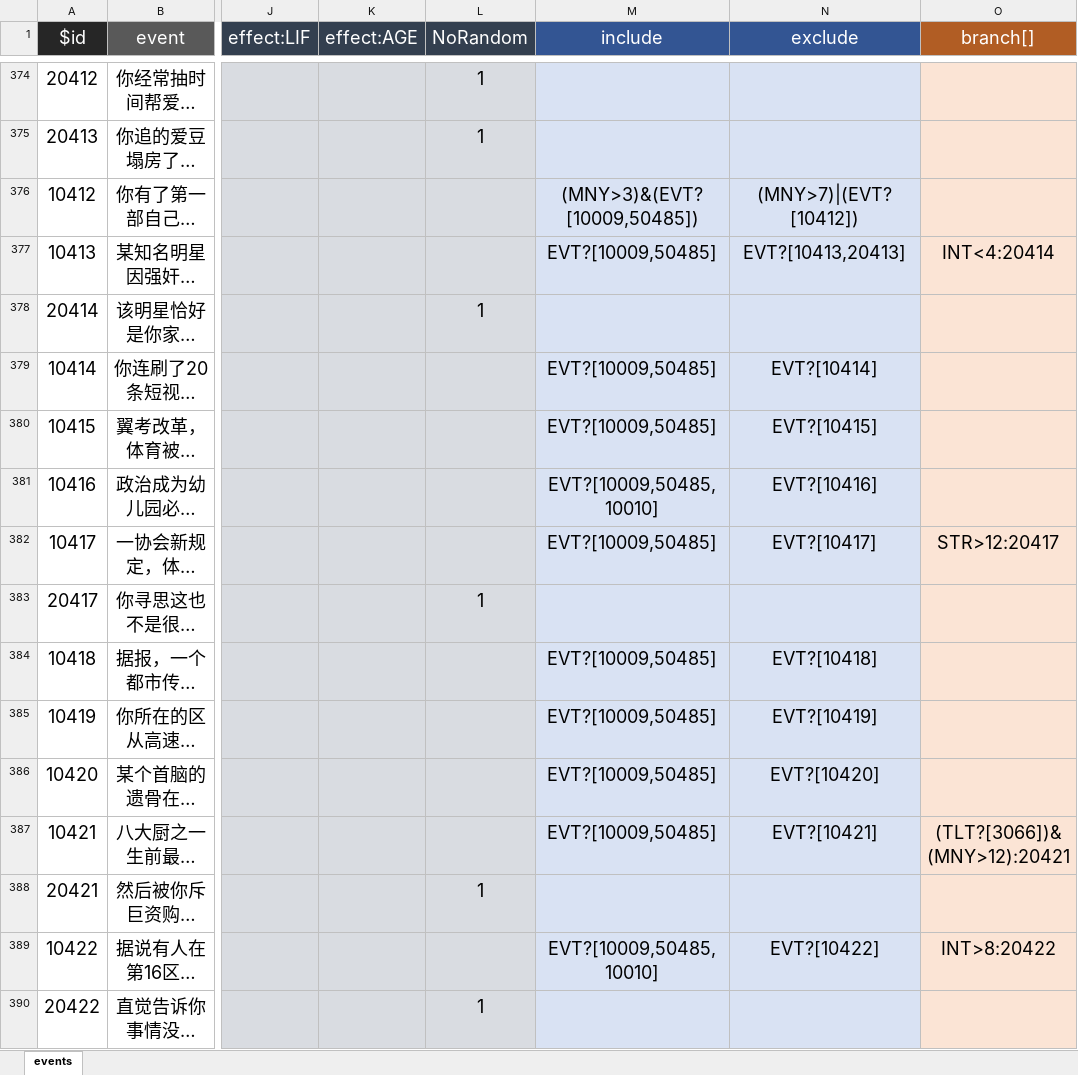
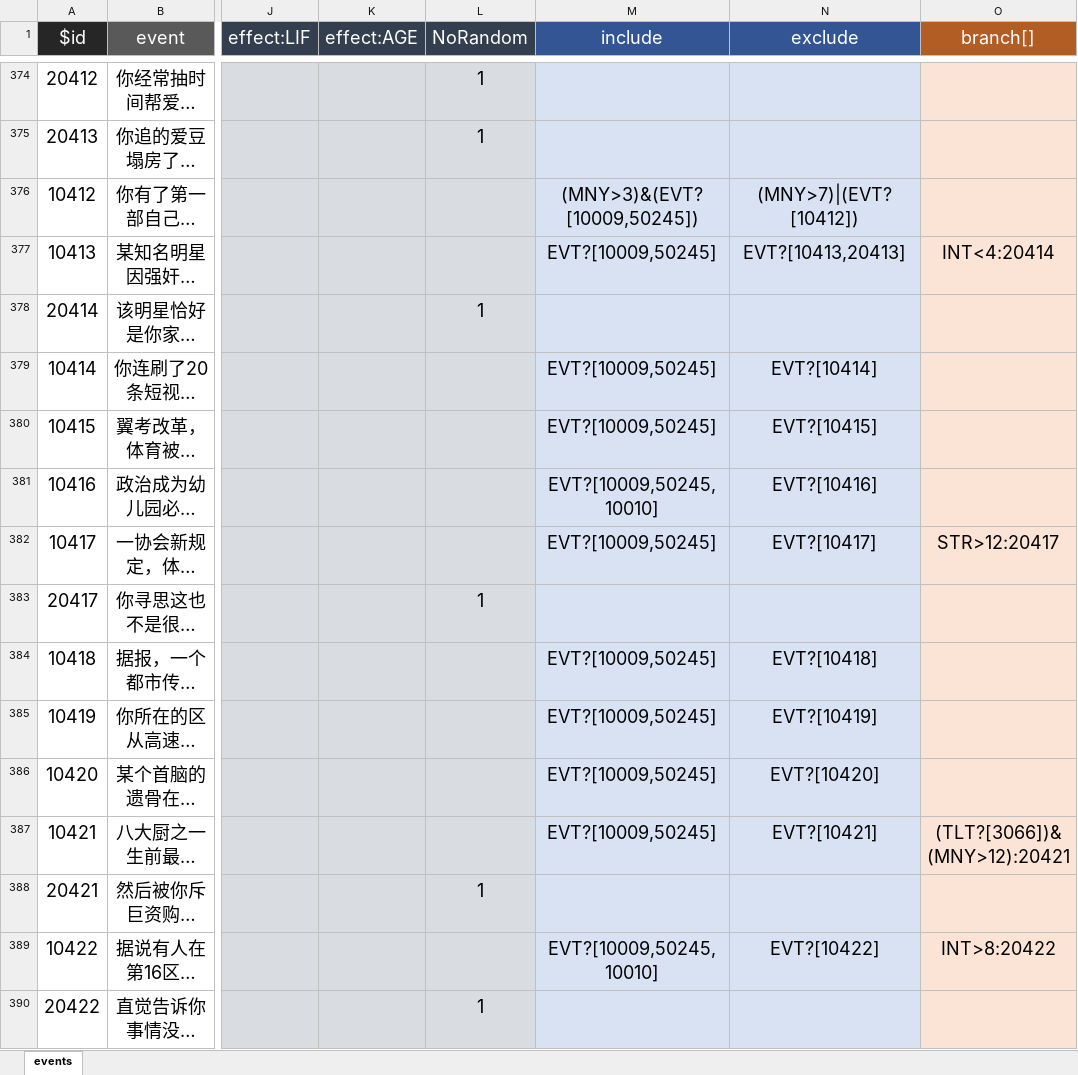
Before and after one commit to MKStoler1024/PM-life-restart, an Excel workbook: data/zh-cn/events.xlsx, sheet events, drawn as a sheet; only a part is shown, gaps mark what is left out; long unchanged cells end in …; values as stored, in another font and other column widths than the file's, no borders; the diff covers the shown part only; the diff names each change by its address in the sheet, - before the commit and + after, or states it on an @@ line.

```diff
--- a/data/zh-cn/events.xlsx (sheet events)
+++ b/data/zh-cn/events.xlsx (sheet events)
-M376 (include): (MNY>3)&(EVT?[10009,50485])
+M376 (include): (MNY>3)&(EVT?[10009,50245])
-M377 (include): EVT?[10009,50485]
+M377 (include): EVT?[10009,50245]
-M379:M380 (include): EVT?[10009,50485]
+M379:M380 (include): EVT?[10009,50245]
-M381 (include): EVT?[10009,50485,10010]
+M381 (include): EVT?[10009,50245,10010]
-M382 (include): EVT?[10009,50485]
+M382 (include): EVT?[10009,50245]
-M384:M387 (include): EVT?[10009,50485]
+M384:M387 (include): EVT?[10009,50245]
-M389 (include): EVT?[10009,50485,10010]
+M389 (include): EVT?[10009,50245,10010]
```
Also changed, not shown: 167 edited cells elsewhere in this sheet, data/zh-cn/age.xlsx, data/zh-cn/talents.xlsx, 5 other files.
